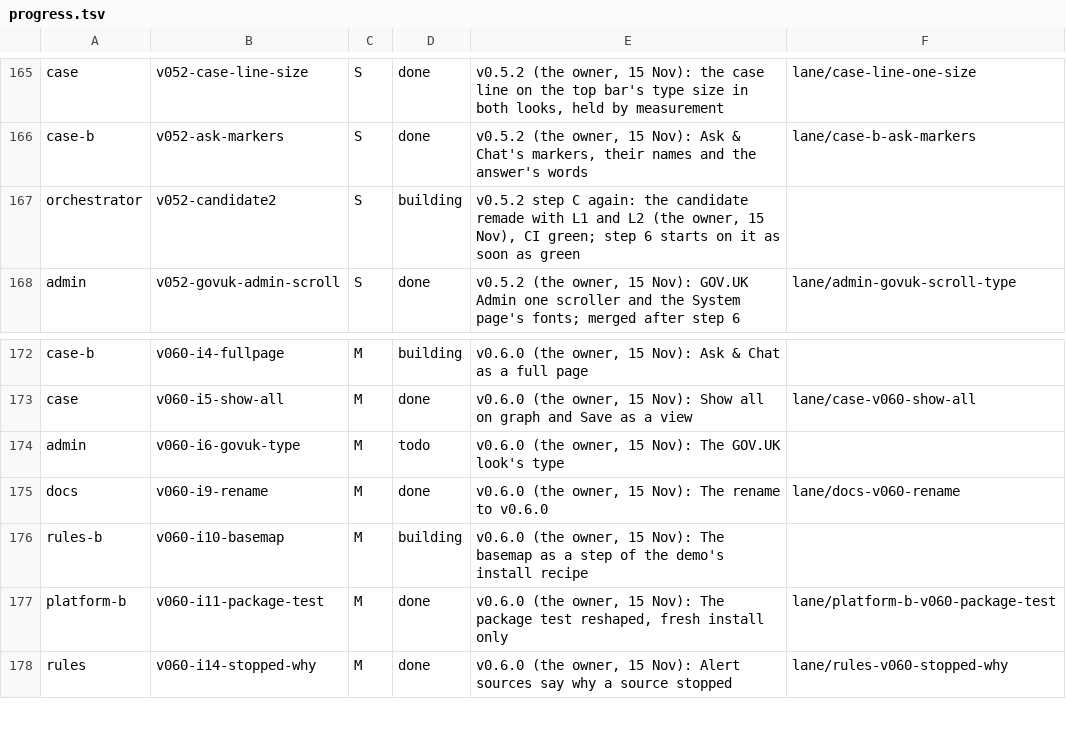
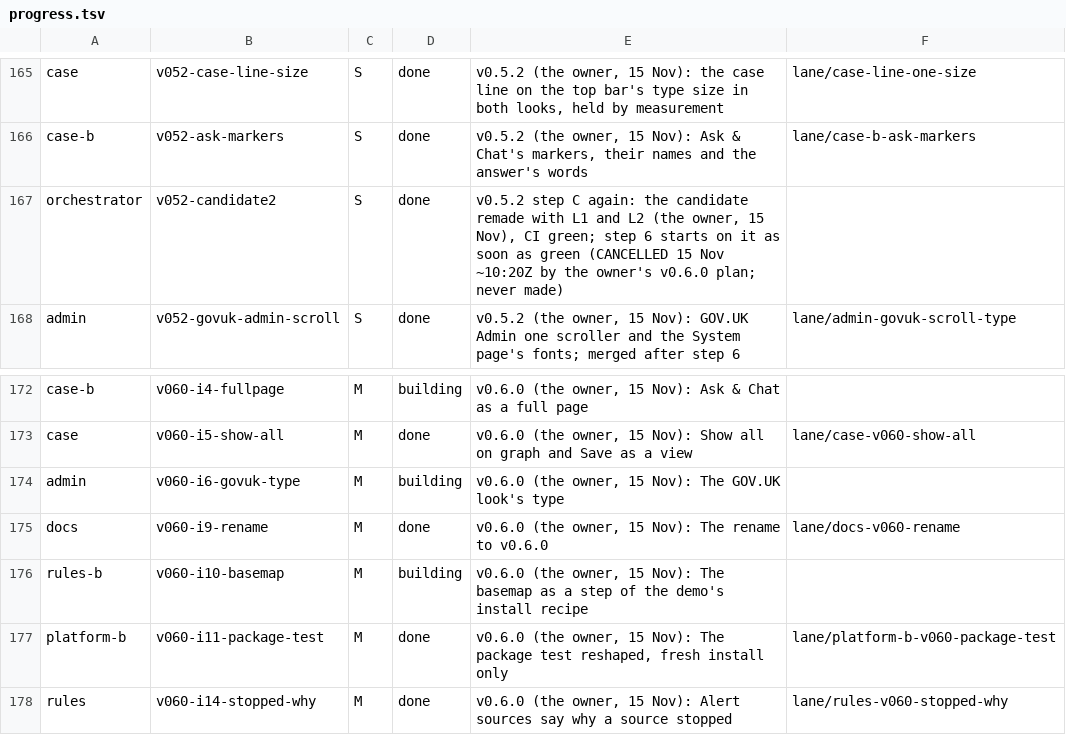
Before and after one commit to aykr/OspreyFlow_Dev, a TSV file: OspreyFlow_Build/process/lanes/progress.tsv, drawn as a sheet; only a part is shown, gaps mark what is left out.

```diff
--- a/OspreyFlow_Build/process/lanes/progress.tsv
+++ b/OspreyFlow_Build/process/lanes/progress.tsv
@@ -166,3 +166,3 @@ case	v052-case-line-size	S	done	v0.5.2 (the owner, 15 Nov): the case line on the
 case-b	v052-ask-markers	S	done	v0.5.2 (the owner, 15 Nov): Ask & Chat's markers, their names and the answer's words	lane/case-b-ask-markers
-orchestrator	v052-candidate2	S	building	v0.5.2 step C again: the candidate remade with L1 and L2 (the owner, 15 Nov), CI green; step 6 starts on it as soon as green
+orchestrator	v052-candidate2	S	done	v0.5.2 step C again: the candidate remade with L1 and L2 (the owner, 15 Nov), CI green; step 6 starts on it as soon as green (CANCELLED 15 Nov ~10:20Z by the owner's v0.6.0 plan; never made)
 admin	v052-govuk-admin-scroll	S	done	v0.5.2 (the owner, 15 Nov): GOV.UK Admin one scroller and the System page's fonts; merged after step 6	lane/admin-govuk-scroll-type
@@ -173,3 +173,3 @@ case-b	v060-i4-fullpage	M	building	v0.6.0 (the owner, 15 Nov): Ask & Chat as a f
 case	v060-i5-show-all	M	done	v0.6.0 (the owner, 15 Nov): Show all on graph and Save as a view	lane/case-v060-show-all
-admin	v060-i6-govuk-type	M	todo	v0.6.0 (the owner, 15 Nov): The GOV.UK look's type
+admin	v060-i6-govuk-type	M	building	v0.6.0 (the owner, 15 Nov): The GOV.UK look's type
 docs	v060-i9-rename	M	done	v0.6.0 (the owner, 15 Nov): The rename to v0.6.0	lane/docs-v060-rename
```
Also changed, not shown: OspreyFlow_Build/process/lanes/route.tsv.
